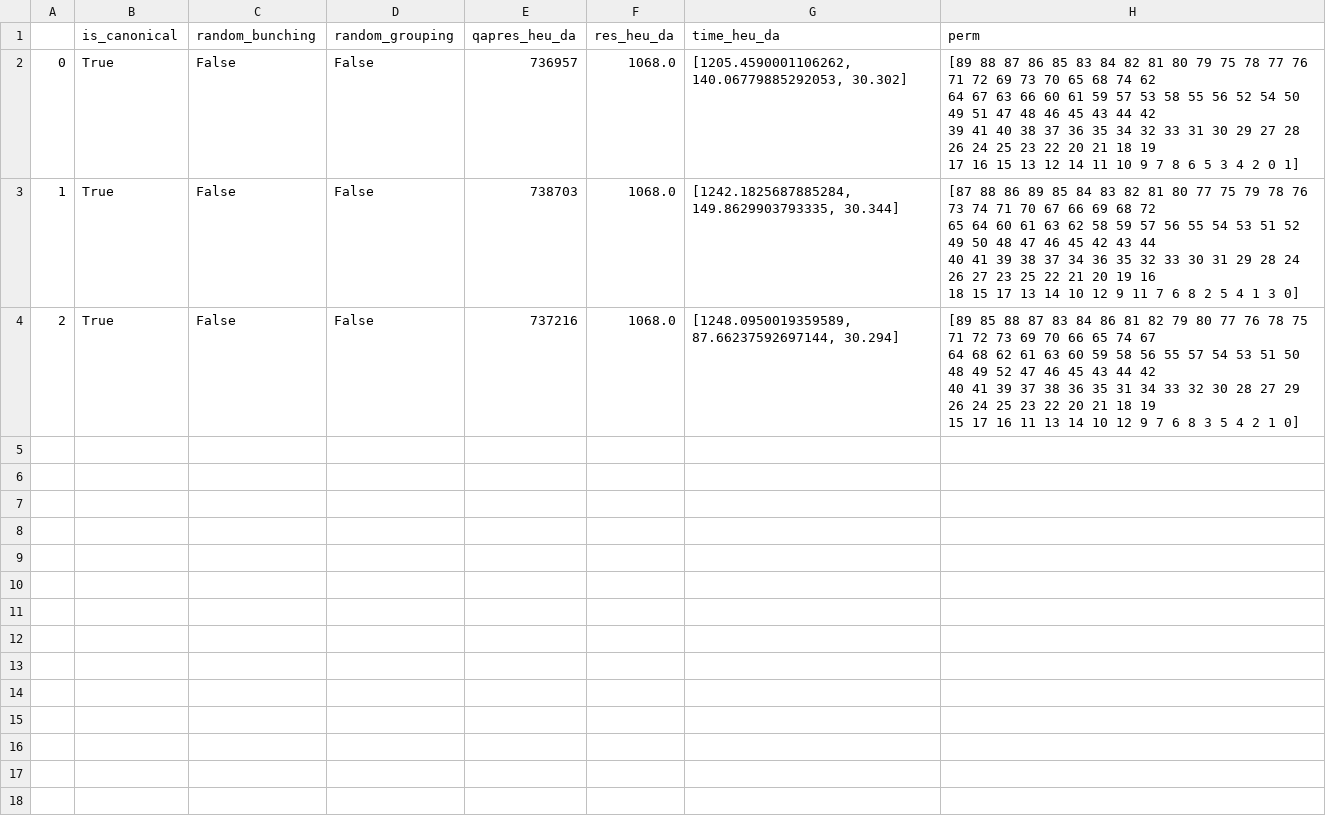
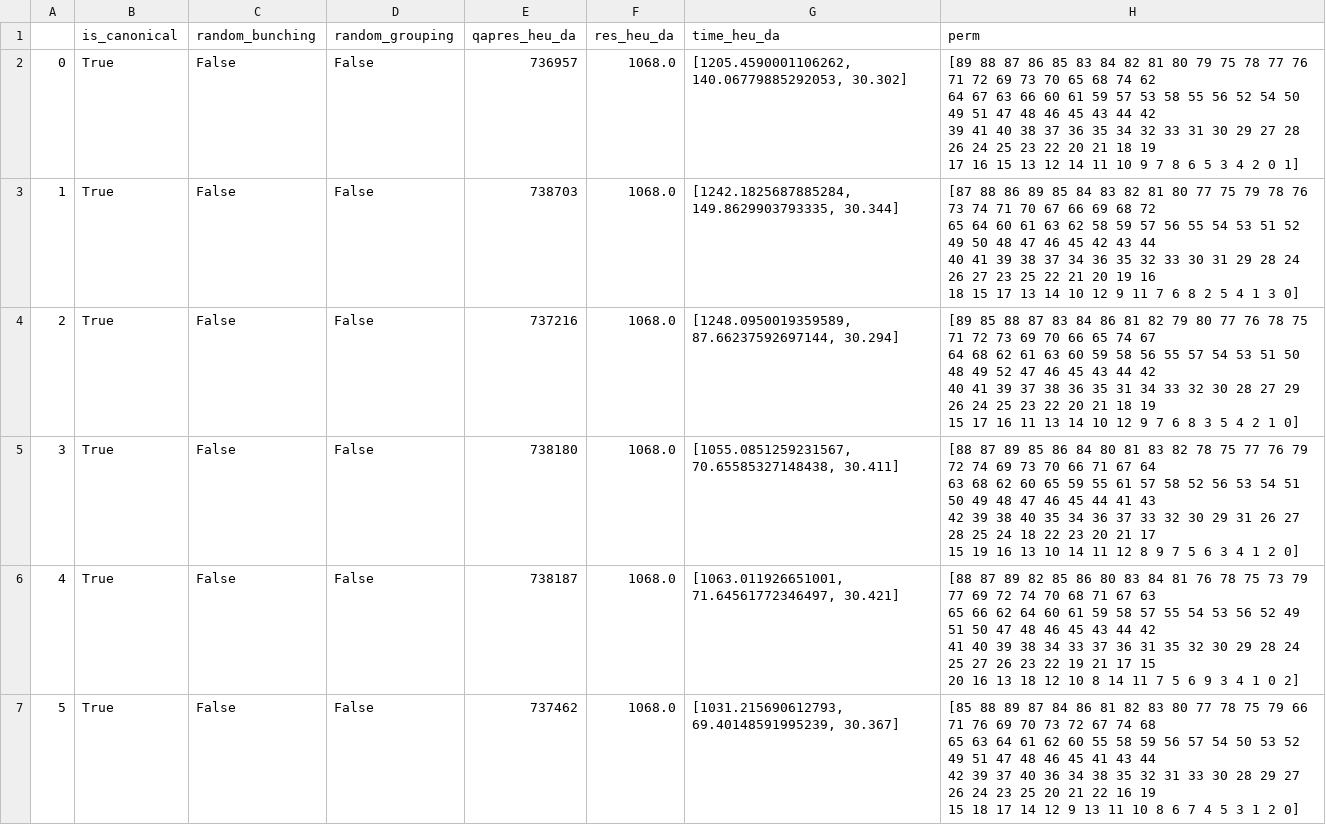
Before and after one commit to ianmalcolm/QUBO, a CSV file: simdata_heu_da/order_90_10_a.txt.csv, drawn as a sheet; ↵ is a line break in a cell; the diff names each change by its address in the sheet, - before the commit and + after, or states it on an @@ line.

```diff
--- a/simdata_heu_da/order_90_10_a.txt.csv
+++ b/simdata_heu_da/order_90_10_a.txt.csv
+row 5: 3 | True | False | False | 738180 | 1068.0 | [1055.0851259231567, 70.65585327148438, 30.411] | [88 87 89 85 86 84 80 81 83 82 78 75 77 76 79 72 74 69 73 70 66 71 67 64 ↵ 63 68 62 60 65 59 55 61 57 58 52 56 53 54 51 50 49 48 47 46 45 44 41 43 ↵ 42 39 38 40 35 34 36 37 33 32 30 29 31 26 27 28 25 24 18 22 23 20 21 17 ↵ 15 19 16 13 10 14 11 12 8 9 7 5 6 3 4 1 2 0]
+row 6: 4 | True | False | False | 738187 | 1068.0 | [1063.011926651001, 71.64561772346497, 30.421] | [88 87 89 82 85 86 80 83 84 81 76 78 75 73 79 77 69 72 74 70 68 71 67 63 ↵ 65 66 62 64 60 61 59 58 57 55 54 53 56 52 49 51 50 47 48 46 45 43 44 42 ↵ 41 40 39 38 34 33 37 36 31 35 32 30 29 28 24 25 27 26 23 22 19 21 17 15 ↵ 20 16 13 18 12 10 8 14 11 7 5 6 9 3 4 1 0 2]
+row 7: 5 | True | False | False | 737462 | 1068.0 | [1031.215690612793, 69.40148591995239, 30.367] | [85 88 89 87 84 86 81 82 83 80 77 78 75 79 66 71 76 69 70 73 72 67 74 68 ↵ 65 63 64 61 62 60 55 58 59 56 57 54 50 53 52 49 51 47 48 46 45 41 43 44 ↵ 42 39 37 40 36 34 38 35 32 31 33 30 28 29 27 26 24 23 25 20 21 22 16 19 ↵ 15 18 17 14 12 9 13 11 10 8 6 7 4 5 3 1 2 0]
```
Also changed, not shown: simdata_heu_da/order_180_30_a.txt.csv, simdata_heu_da/order_270_30_a.txt.csv, 2 other files.
